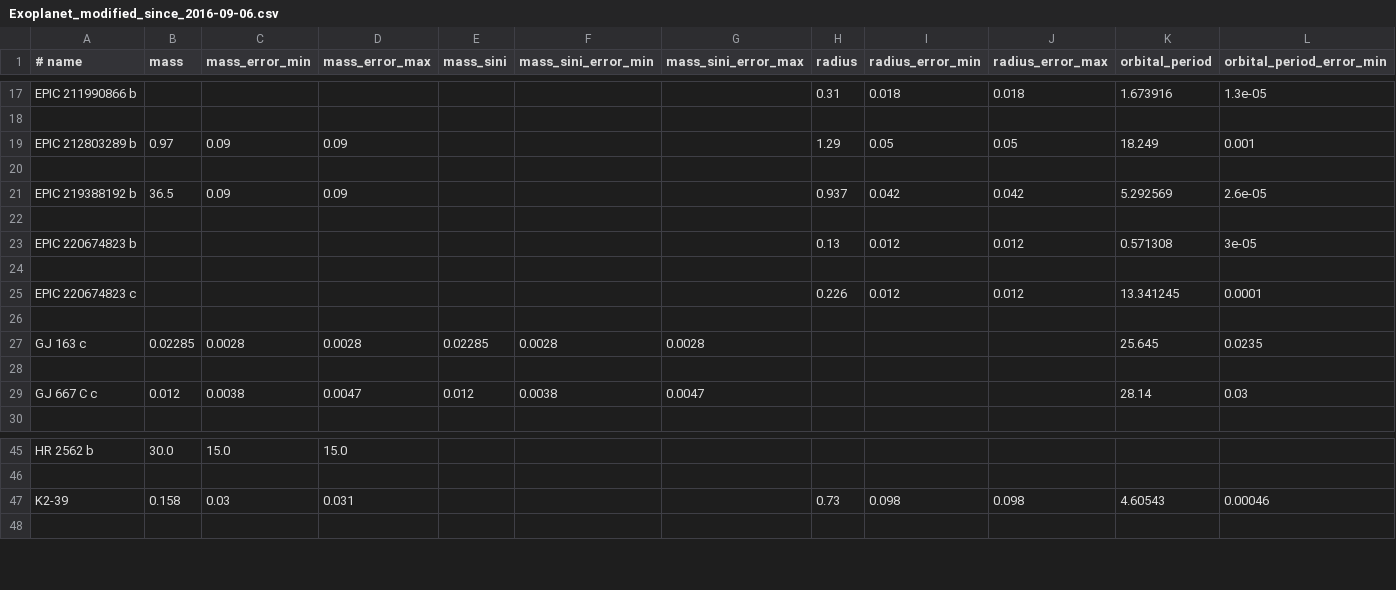
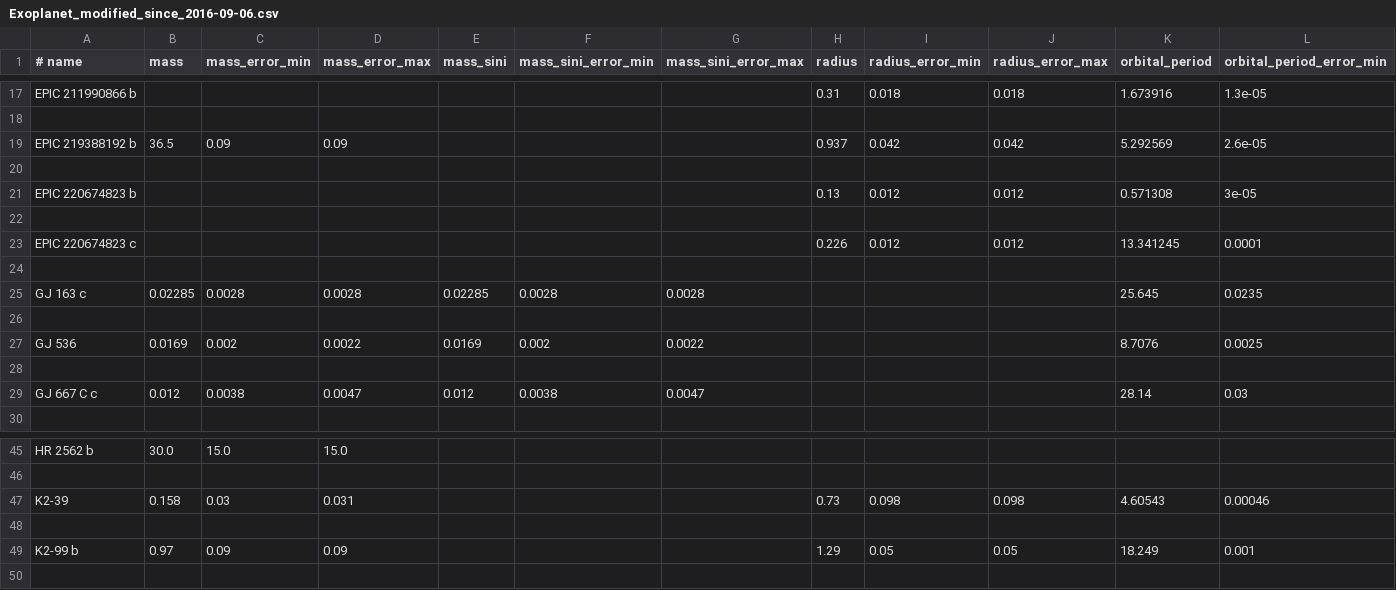
Before and after one commit to mosake/OpenExo_mirror, a CSV file: deliverable4/Application/updated/Exoplanet_modified_since_2016-09-06.csv, drawn as a sheet; only a part is shown, gaps mark what is left out; removed rows and columns are numbered as before the commit, all else as after; rows hold the shown columns only; the diff names each change by its address in the sheet, - before the commit and + after, or states it on an @@ line.

```diff
--- a/deliverable4/Application/updated/Exoplanet_modified_since_2016-09-06.csv
+++ b/deliverable4/Application/updated/Exoplanet_modified_since_2016-09-06.csv
-row 19: EPIC 212803289 b | 0.97 | 0.09 | 0.09 |  |  |  | 1.29 | 0.05 | 0.05 | 18.249 | 0.001
-row 20: (empty)
+row 26: (empty)
+row 27: GJ 536 | 0.0169 | 0.002 | 0.0022 | 0.0169 | 0.002 | 0.0022 |  |  |  | 8.7076 | 0.0025
+row 48: (empty)
+row 49: K2-99 b | 0.97 | 0.09 | 0.09 |  |  |  | 1.29 | 0.05 | 0.05 | 18.249 | 0.001
```
Also changed, not shown: deliverable4/Application/extracted/ExoPlanet_data/Exoplanet_archive_updated.csv, 2 other files.
